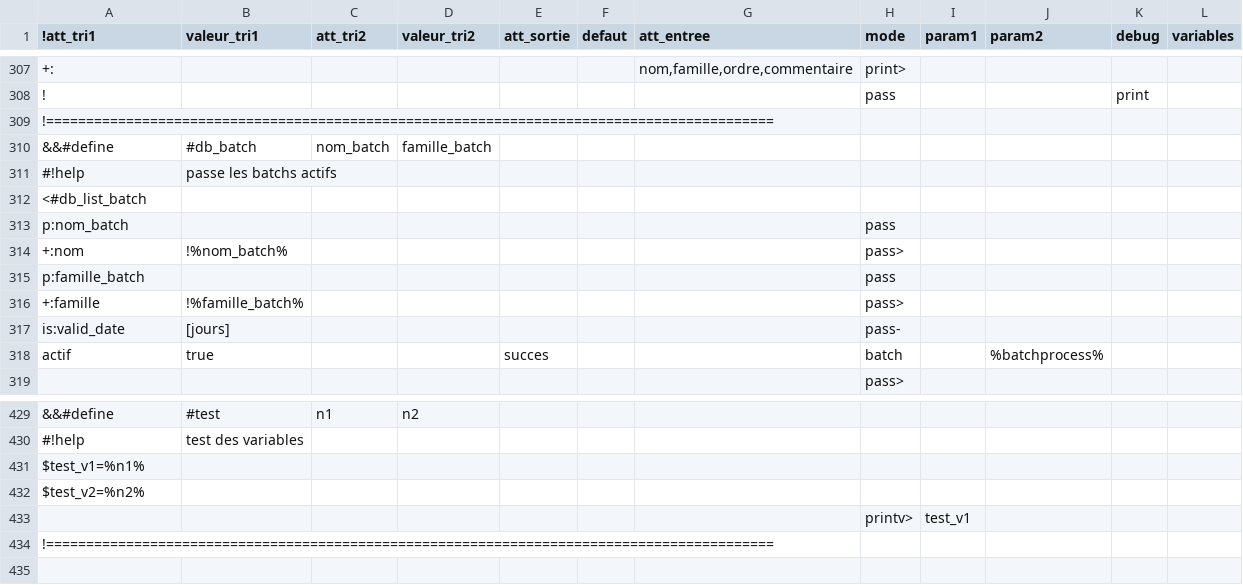
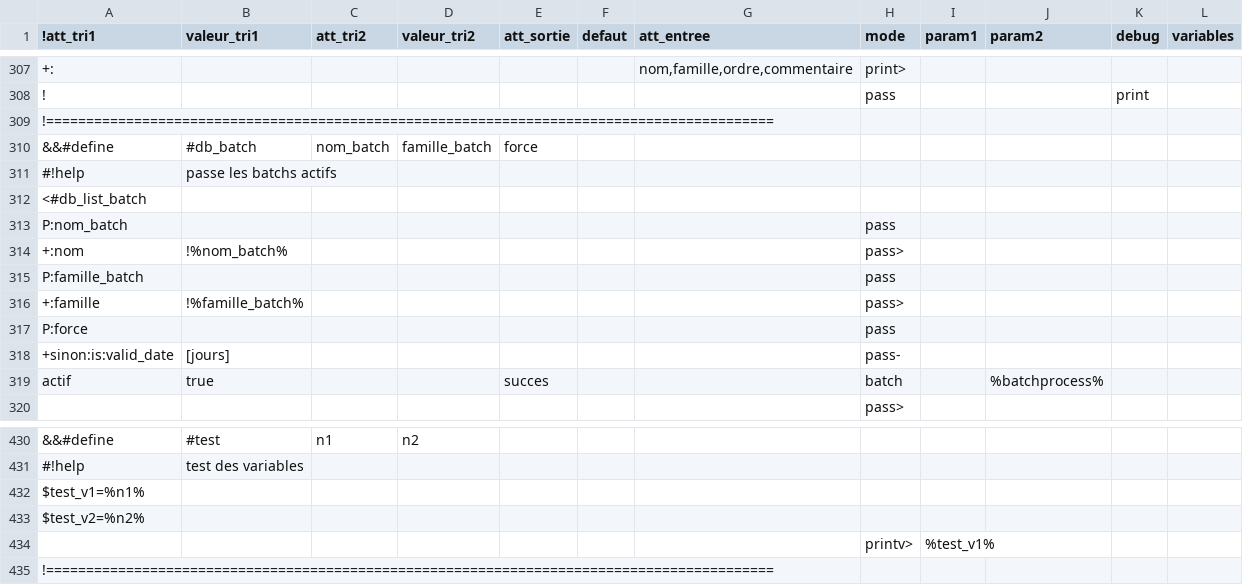
Before and after one commit to service-GCT-EMS/pyetl, a CSV file: pyetl/moteur/fonctions/commandes_internes.csv, drawn as a sheet; only a part is shown, gaps mark what is left out; addresses are those after the commit; the diff names each change by its address in the sheet, - before the commit and + after, or states it on an @@ line.

```diff
--- a/pyetl/moteur/fonctions/commandes_internes.csv
+++ b/pyetl/moteur/fonctions/commandes_internes.csv
-E310 (att_sortie): (empty)
+E310 (att_sortie): force
-A313 (!att_tri1): p:nom_batch
+A313 (!att_tri1): P:nom_batch
-A315 (!att_tri1): p:famille_batch
+A315 (!att_tri1): P:famille_batch
+row 317: P:force |  |  |  |  |  |  | pass
-A318 (!att_tri1): is:valid_date
+A318 (!att_tri1): +sinon:is:valid_date
-I434 (param1): test_v1
+I434 (param1): %test_v1%
```
Also changed, not shown: 11 other files.
